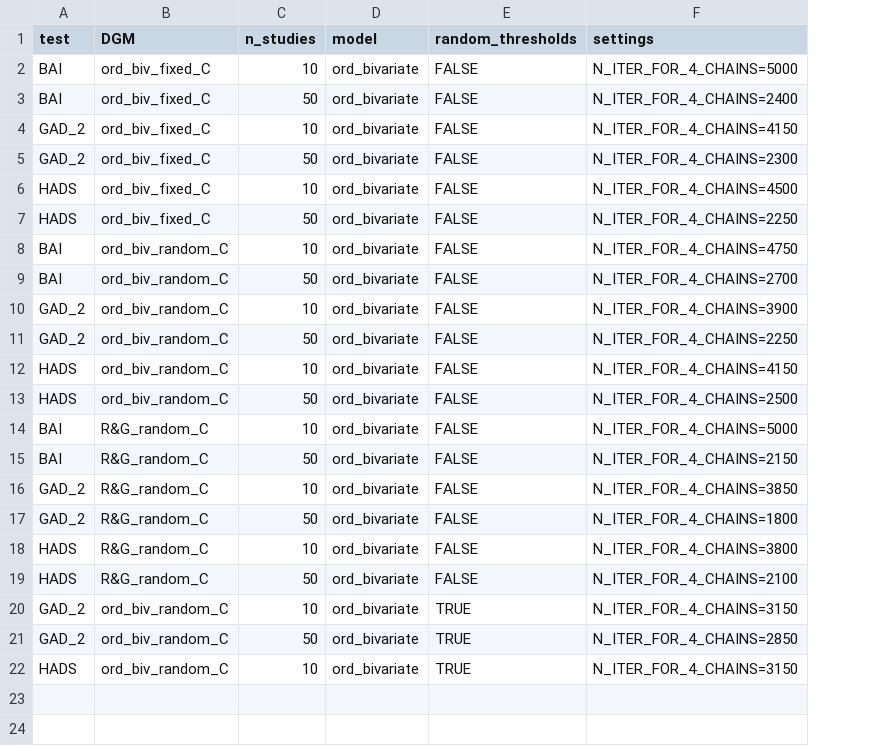
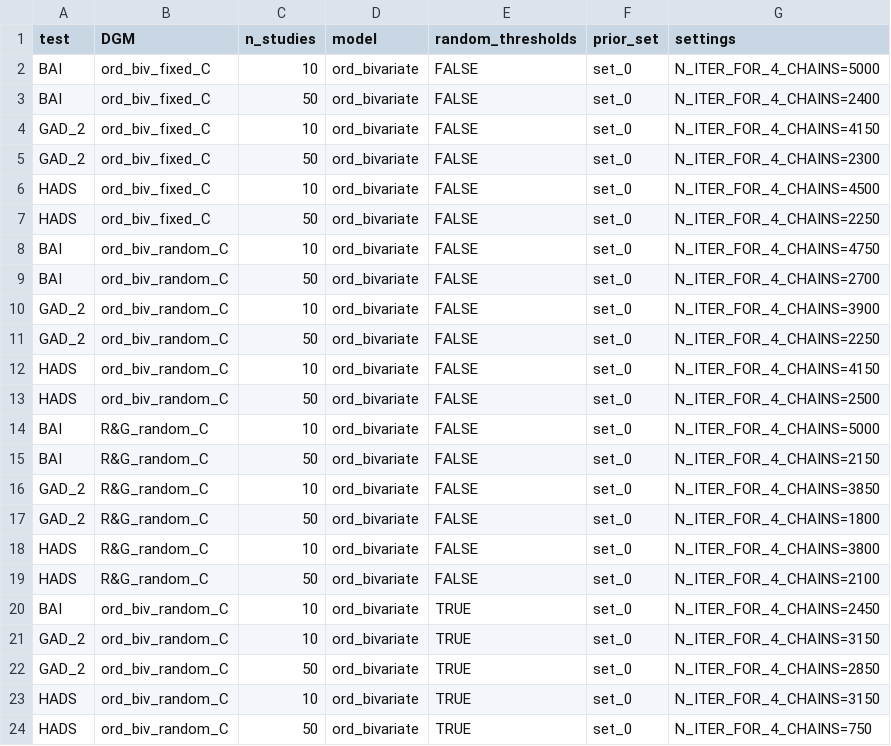
Before and after one commit to CerulloE1996/MetaOrdDTA, a CSV file: sim_study/sim_study_redo_on_ALICE/settings_of_every_cell_of_the_whole_sim_after_the_pilot.csv, drawn as a sheet; the diff names each change by its address in the sheet, - before the commit and + after, or states it on an @@ line.

Commit message:
Prior sets set_0, set_1 and set_2 in the sim runner, driver and helpers; per-cell settings keyed by prior set

```diff
--- a/sim_study/sim_study_redo_on_ALICE/settings_of_every_cell_of_the_whole_sim_after_the_pilot.csv
+++ b/sim_study/sim_study_redo_on_ALICE/settings_of_every_cell_of_the_whole_sim_after_the_pilot.csv
+column F (prior_set), rows 2-19: all set_0; rows 21-23: all set_0
+row 20: BAI | ord_biv_random_C | 10 | ord_bivariate | TRUE | set_0 | N_ITER_FOR_4_CHAINS=2450
+row 24: HADS | ord_biv_random_C | 50 | ord_bivariate | TRUE | set_0 | N_ITER_FOR_4_CHAINS=750
```
Also changed, not shown: 6 other files.
